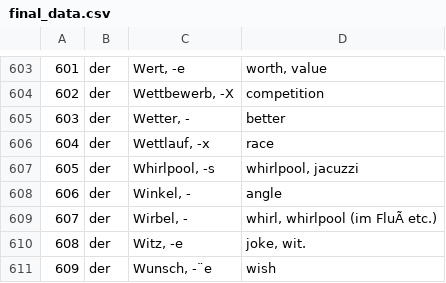
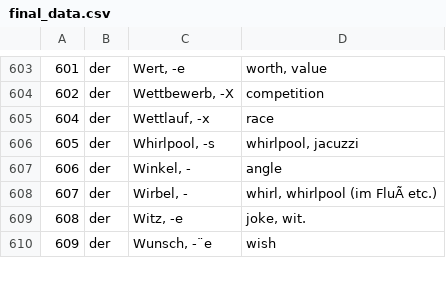
Before and after one commit to jlcoto/der_die_das, a CSV file: final_data.csv, drawn as a sheet; only a part is shown, gaps mark what is left out; the diff names each change by its address in the sheet, - before the commit and + after, or states it on an @@ line.

```diff
--- a/final_data.csv
+++ b/final_data.csv
-row 605: 603 | der | Wetter, - | better
```
Also changed, not shown: 8 other files.
